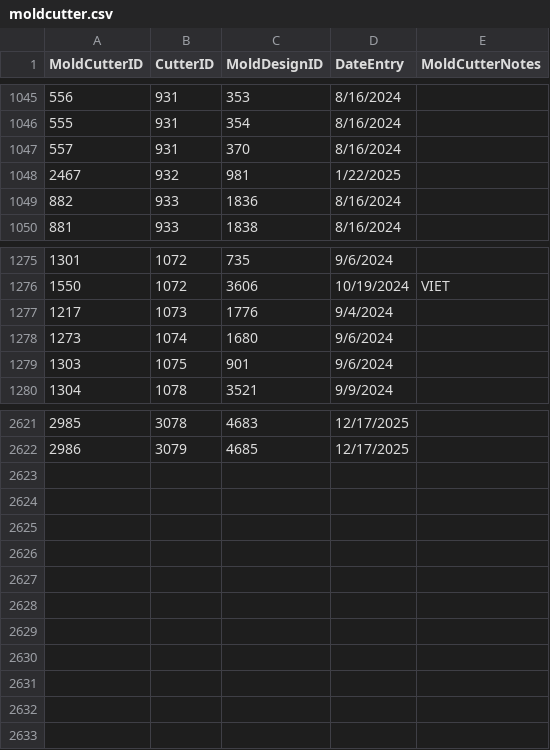
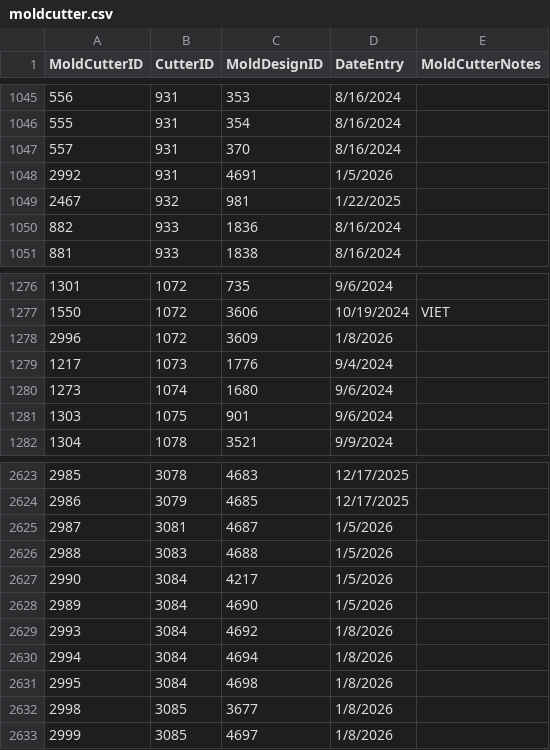
Before and after one commit to toanysd/MoldCutterSearch, a CSV file: Data/moldcutter.csv, drawn as a sheet; only a part is shown, gaps mark what is left out.

```diff
--- a/Data/moldcutter.csv
+++ b/Data/moldcutter.csv
@@ -1047,2 +1047,3 @@
 557,931,370,8/16/2024,
+2992,931,4691,1/5/2026,
 2467,932,981,1/22/2025,
@@ -1276,2 +1277,3 @@
 1550,1072,3606,10/19/2024,VIET
+2996,1072,3609,1/8/2026,
 1217,1073,1776,9/4/2024,
@@ -2622 +2624,10 @@
 2986,3079,4685,12/17/2025,
+2987,3081,4687,1/5/2026,
+2988,3083,4688,1/5/2026,
+2990,3084,4217,1/5/2026,
+2989,3084,4690,1/5/2026,
+2993,3084,4692,1/8/2026,
+2994,3084,4694,1/8/2026,
+2995,3084,4698,1/8/2026,
+2998,3085,3677,1/8/2026,
+2999,3085,4697,1/8/2026,
```
Also changed, not shown: Data/jobs.csv, Data/molddesign.csv, 8 other files.
